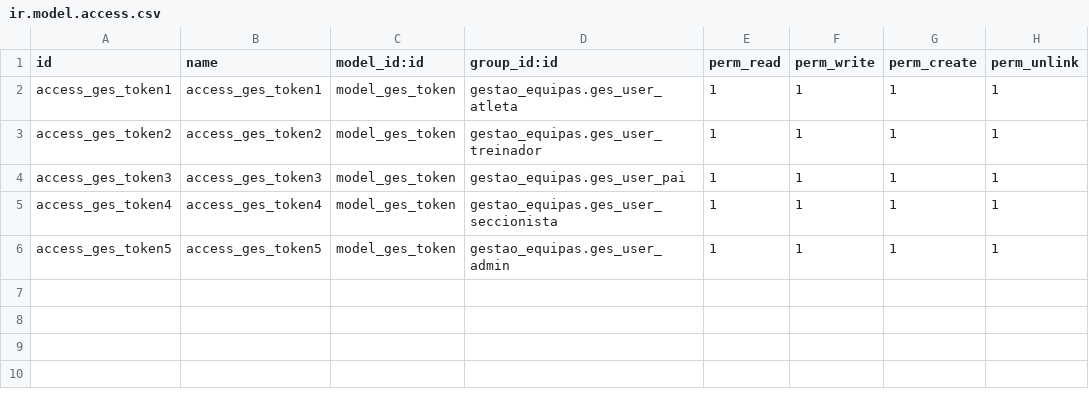
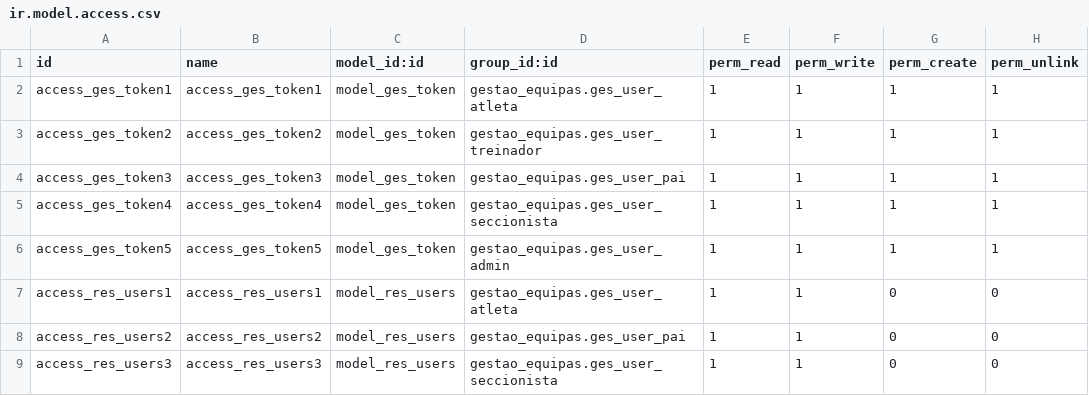
Before and after one commit to JoaoVieira97/hcp-mobile, a CSV file: addons/gestao_equipas_app/security/ir.model.access.csv, drawn as a sheet.

Commit message:
Changes on model access configuration of odoo module

```diff
--- a/addons/gestao_equipas_app/security/ir.model.access.csv
+++ b/addons/gestao_equipas_app/security/ir.model.access.csv
@@ -6 +6,4 @@ access_ges_token4,access_ges_token4,model_ges_token,gestao_equipas.ges_user_secc
 access_ges_token5,access_ges_token5,model_ges_token,gestao_equipas.ges_user_admin,1,1,1,1
+access_res_users1,access_res_users1,model_res_users,gestao_equipas.ges_user_atleta,1,1,0,0
+access_res_users2,access_res_users2,model_res_users,gestao_equipas.ges_user_pai,1,1,0,0
+access_res_users3,access_res_users3,model_res_users,gestao_equipas.ges_user_seccionista,1,1,0,0
```
